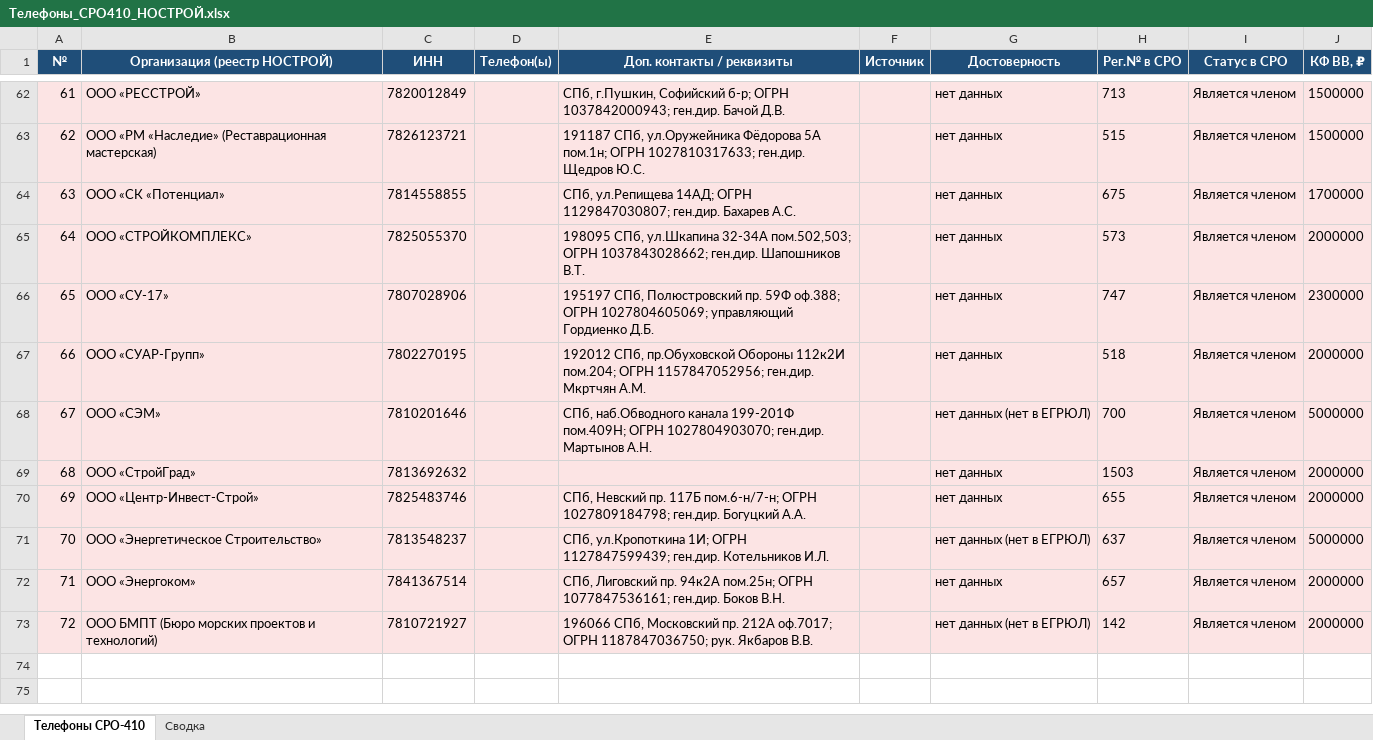
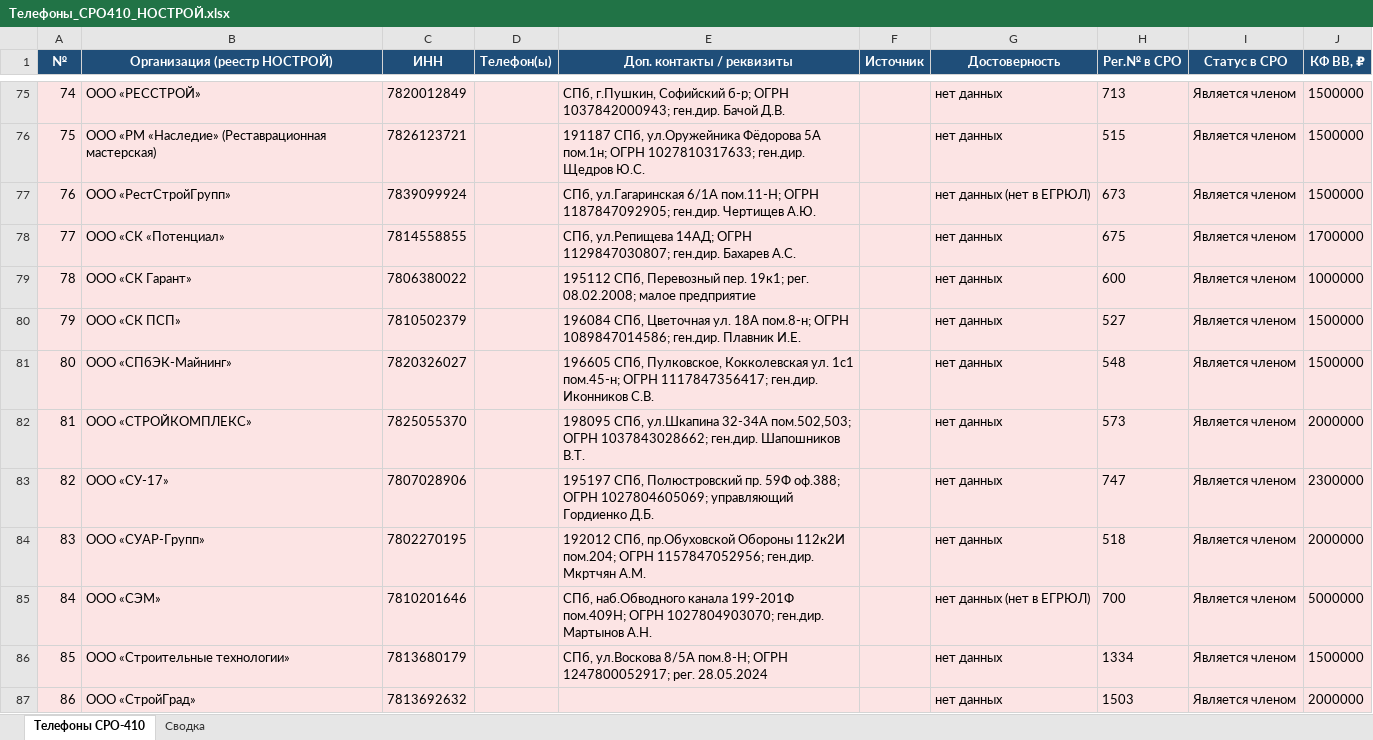
Before and after one commit to caesart966-web/first_reposirtory, an Excel workbook: Телефоны_СРО410_НОСТРОЙ.xlsx, sheet Телефоны СРО-410, drawn as a sheet; only a part is shown, gaps mark what is left out; the shorter side is filled out with more unchanged rows; values as stored, in another font and other column widths than the file's, no borders; the diff covers the shown part only; the diff names each change by its address in the sheet, - before the commit and + after, or states it on an @@ line.

```diff
--- a/Телефоны_СРО410_НОСТРОЙ.xlsx (sheet Телефоны СРО-410)
+++ b/Телефоны_СРО410_НОСТРОЙ.xlsx (sheet Телефоны СРО-410)
@@ column A (№) renumbered from row 25 down @@
+row 77: 76 | ООО «РестСтройГрупп» | 7839099924 |  | СПб, ул.Гагаринская 6/1А пом.11-Н; ОГРН 1187847092905; ген.дир. Чертищев А.Ю. |  | нет данных (нет в ЕГРЮЛ) | 673 | Является членом | 1500000
+row 79: 78 | ООО «СК Гарант» | 7806380022 |  | 195112 СПб, Перевозный пер. 19к1; рег. 08.02.2008; малое предприятие |  | нет данных | 600 | Является членом | 1000000
+row 80: 79 | ООО «СК ПСП» | 7810502379 |  | 196084 СПб, Цветочная ул. 18А пом.8-н; ОГРН 1089847014586; ген.дир. Плавник И.Е. |  | нет данных | 527 | Является членом | 1500000
+row 81: 80 | ООО «СПбЭК-Майнинг» | 7820326027 |  | 196605 СПб, Пулковское, Кокколевская ул. 1с1 пом.45-н; ОГРН 1117847356417; ген.дир. Иконников С.В. |  | нет данных | 548 | Является членом | 1500000
+row 86: 85 | ООО «Строительные технологии» | 7813680179 |  | СПб, ул.Воскова 8/5А пом.8-Н; ОГРН 1247800052917; рег. 28.05.2024 |  | нет данных | 1334 | Является членом | 1500000
```
Also changed, not shown: 19 added rows elsewhere in this sheet, sheet Сводка, 1 other file.
